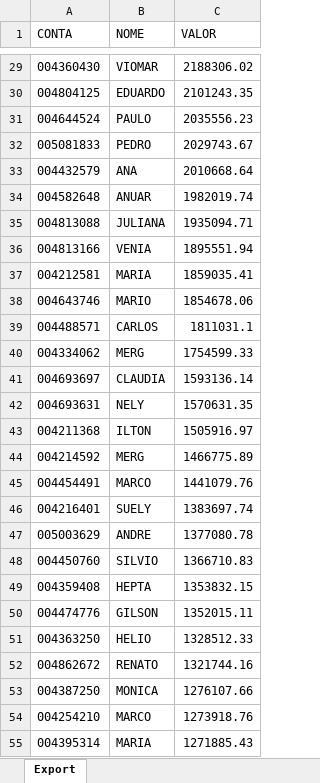
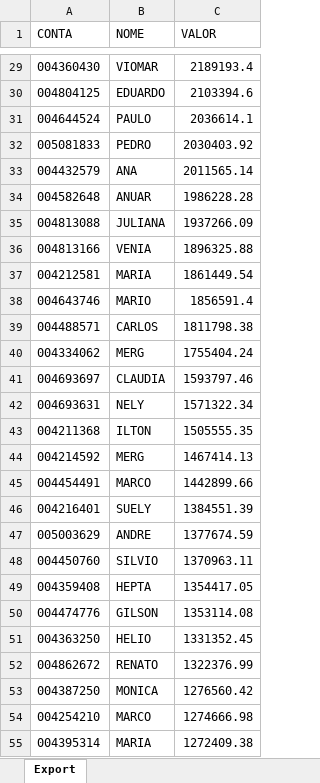
Before and after one commit to lauroteles/Mesa_de_opera-es, an Excel workbook: PL Total.xlsx, sheet Export, drawn as a sheet; only a part is shown, gaps mark what is left out; values as stored, in another font and other column widths than the file's, no borders; the diff covers the shown part only; the diff names each change by its address in the sheet, - before the commit and + after, or states it on an @@ line.

```diff
--- a/PL Total.xlsx (sheet Export)
+++ b/PL Total.xlsx (sheet Export)
-C29 (VALOR): 2188306.02
+C29 (VALOR): 2189193.4
-C30 (VALOR): 2101243.35
+C30 (VALOR): 2103394.6
-C31 (VALOR): 2035556.23
+C31 (VALOR): 2036614.1
-C32 (VALOR): 2029743.67
+C32 (VALOR): 2030403.92
-C33 (VALOR): 2010668.64
+C33 (VALOR): 2011565.14
-C34 (VALOR): 1982019.74
+C34 (VALOR): 1986228.28
-C35 (VALOR): 1935094.71
+C35 (VALOR): 1937266.09
-C36 (VALOR): 1895551.94
+C36 (VALOR): 1896325.88
-C37 (VALOR): 1859035.41
+C37 (VALOR): 1861449.54
-C38 (VALOR): 1854678.06
+C38 (VALOR): 1856591.4
-C39 (VALOR): 1811031.1
+C39 (VALOR): 1811798.38
-C40 (VALOR): 1754599.33
+C40 (VALOR): 1755404.24
-C41 (VALOR): 1593136.14
+C41 (VALOR): 1593797.46
-C42 (VALOR): 1570631.35
+C42 (VALOR): 1571322.34
-C43 (VALOR): 1505916.97
+C43 (VALOR): 1505555.35
-C44 (VALOR): 1466775.89
+C44 (VALOR): 1467414.13
-C45 (VALOR): 1441079.76
+C45 (VALOR): 1442899.66
-C46 (VALOR): 1383697.74
+C46 (VALOR): 1384551.39
-C47 (VALOR): 1377080.78
+C47 (VALOR): 1377674.59
-C48 (VALOR): 1366710.83
+C48 (VALOR): 1370963.11
-C49 (VALOR): 1353832.15
+C49 (VALOR): 1354417.05
-C50 (VALOR): 1352015.11
+C50 (VALOR): 1353114.08
-C51 (VALOR): 1328512.33
+C51 (VALOR): 1331352.45
-C52 (VALOR): 1321744.16
+C52 (VALOR): 1322376.99
-C53 (VALOR): 1276107.66
+C53 (VALOR): 1276560.42
-C54 (VALOR): 1273918.76
+C54 (VALOR): 1274666.98
-C55 (VALOR): 1271885.43
+C55 (VALOR): 1272409.38
```
Also changed, not shown: 41 added rows, 39 removed rows and 420 edited cells elsewhere in this sheet, Saldo.xlsx, controle.xlsx.
